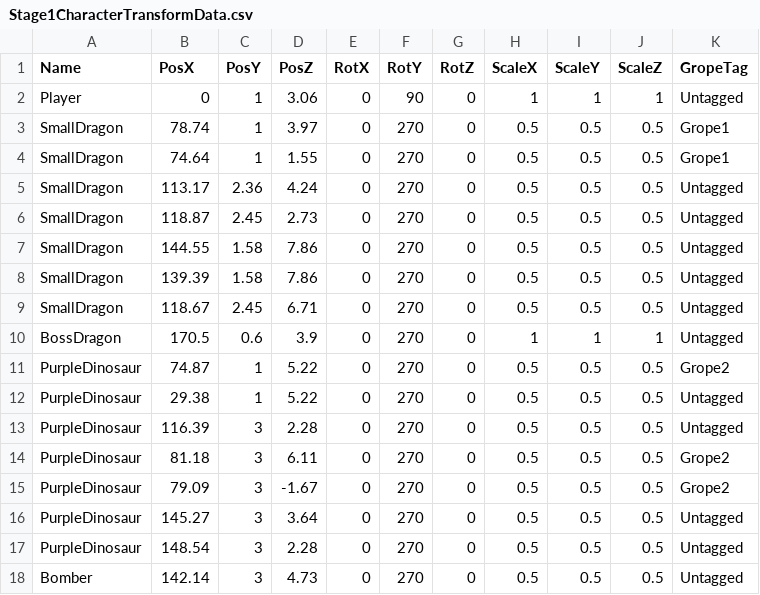
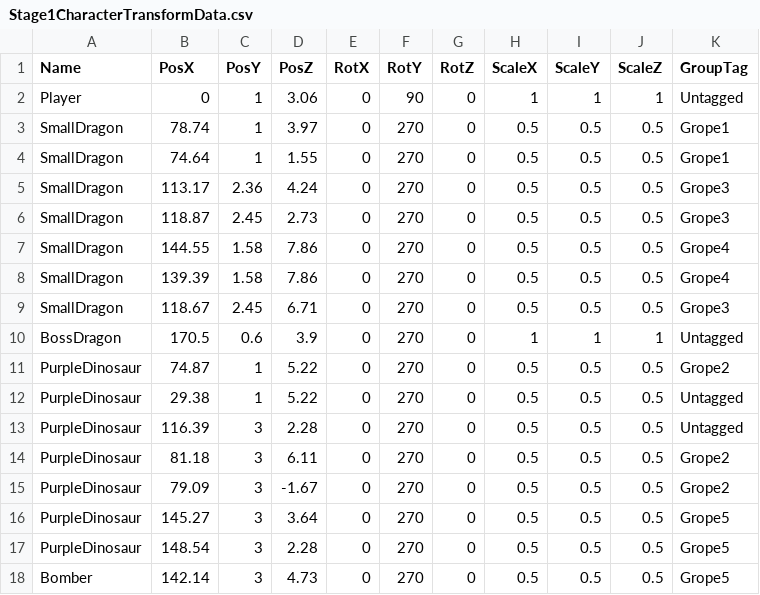
Before and after one commit to lovecap7/Summer2_ChangeCollidable, a CSV file: project/Summer2/Data/CSV/Stage1/Stage1CharacterTransformData.csv, drawn as a sheet.

```diff
--- a/project/Summer2/Data/CSV/Stage1/Stage1CharacterTransformData.csv
+++ b/project/Summer2/Data/CSV/Stage1/Stage1CharacterTransformData.csv
@@ -1,2 +1,2 @@
-Name,PosX,PosY,PosZ,RotX,RotY,RotZ,ScaleX,ScaleY,ScaleZ,GropeTag
+Name,PosX,PosY,PosZ,RotX,RotY,RotZ,ScaleX,ScaleY,ScaleZ,GroupTag
 Player,0,1,3.06,0,90,0,1,1,1,Untagged
@@ -4,7 +4,7 @@ SmallDragon,78.74,1,3.97,0,270,0,0.5,0.5,0.5,Grope1
 SmallDragon,74.64,1,1.55,0,270,0,0.5,0.5,0.5,Grope1
-SmallDragon,113.17,2.36,4.24,0,270,0,0.5,0.5,0.5,Untagged
-SmallDragon,118.87,2.45,2.73,0,270,0,0.5,0.5,0.5,Untagged
-SmallDragon,144.55,1.58,7.86,0,270,0,0.5,0.5,0.5,Untagged
-SmallDragon,139.39,1.58,7.86,0,270,0,0.5,0.5,0.5,Untagged
-SmallDragon,118.67,2.45,6.71,0,270,0,0.5,0.5,0.5,Untagged
+SmallDragon,113.17,2.36,4.24,0,270,0,0.5,0.5,0.5,Grope3
+SmallDragon,118.87,2.45,2.73,0,270,0,0.5,0.5,0.5,Grope3
+SmallDragon,144.55,1.58,7.86,0,270,0,0.5,0.5,0.5,Grope4
+SmallDragon,139.39,1.58,7.86,0,270,0,0.5,0.5,0.5,Grope4
+SmallDragon,118.67,2.45,6.71,0,270,0,0.5,0.5,0.5,Grope3
 BossDragon,170.5,0.6,3.9,0,270,0,1,1,1,Untagged
@@ -15,4 +15,4 @@ PurpleDinosaur,81.18,3,6.11,0,270,0,0.5,0.5,0.5,Grope2
 PurpleDinosaur,79.09,3,-1.67,0,270,0,0.5,0.5,0.5,Grope2
-PurpleDinosaur,145.27,3,3.64,0,270,0,0.5,0.5,0.5,Untagged
-PurpleDinosaur,148.54,3,2.28,0,270,0,0.5,0.5,0.5,Untagged
-Bomber,142.14,3,4.73,0,270,0,0.5,0.5,0.5,Untagged
+PurpleDinosaur,145.27,3,3.64,0,270,0,0.5,0.5,0.5,Grope5
+PurpleDinosaur,148.54,3,2.28,0,270,0,0.5,0.5,0.5,Grope5
+Bomber,142.14,3,4.73,0,270,0,0.5,0.5,0.5,Grope5
```
Also changed, not shown: project/Summer2/Data/CSV/Stage1/Stage1CollisionTransformData.csv, project/Summer2/Data/CSV/Stage1/Stage1EventTransformData.csv, 12 other files.
